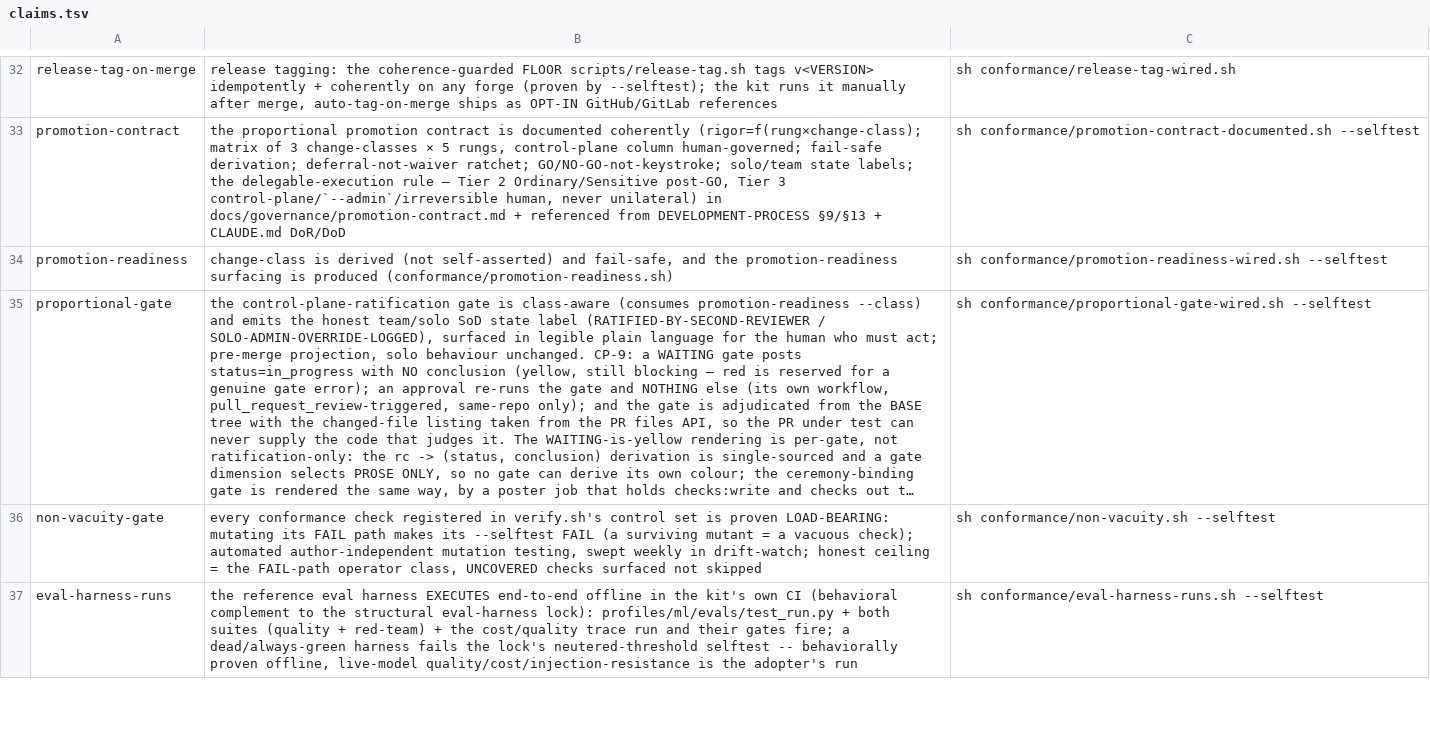
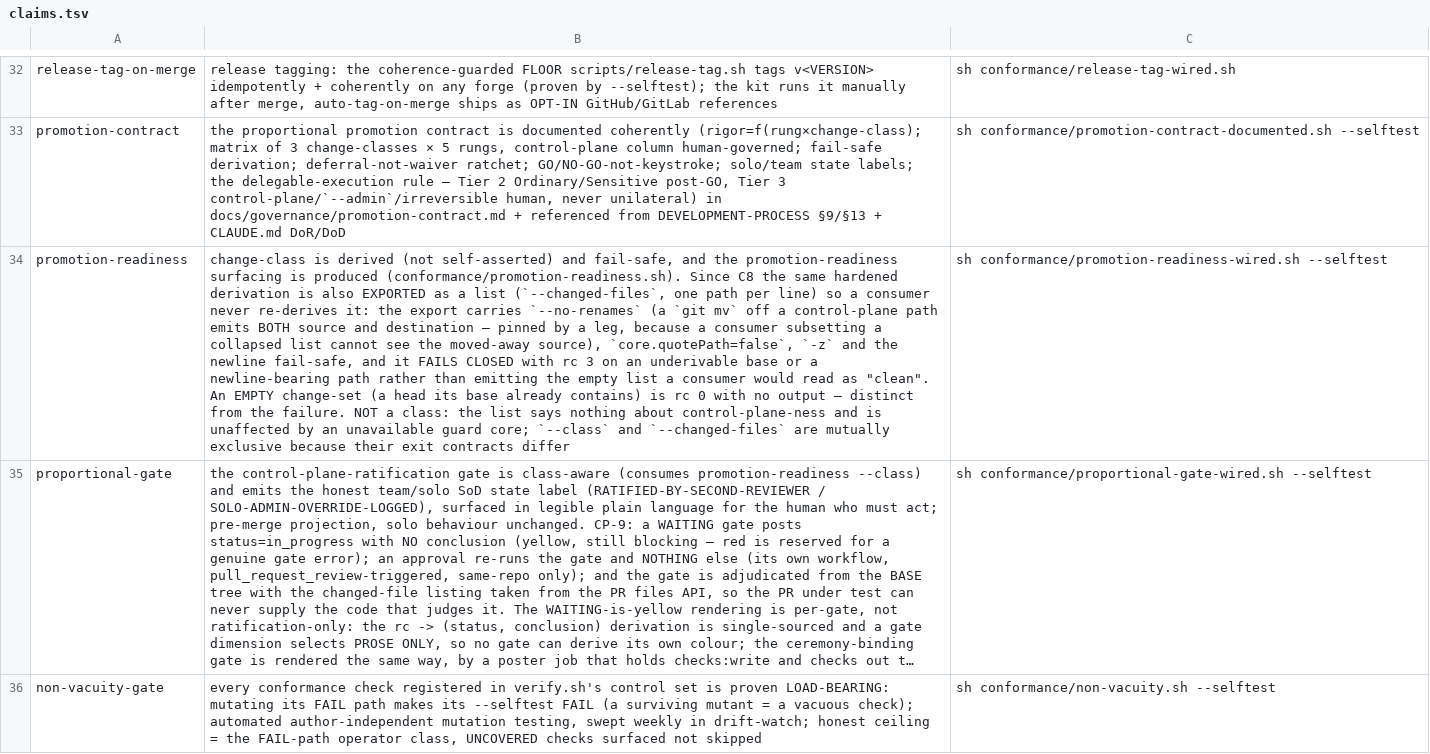
Before and after one commit to SeaBrad72/sparkwright, a TSV file: conformance/claims.tsv, drawn as a sheet; only a part is shown, gaps mark what is left out; the shorter side is filled out with more unchanged rows; long unchanged cells end in …; the diff covers the shown part only; the diff names each change by its address in the sheet, - before the commit and + after, or states it on an @@ line.

```diff
--- a/conformance/claims.tsv
+++ b/conformance/claims.tsv
-B34: …is produced (conformance/promotion-readiness.sh)
+B34: …is produced (conformance/promotion-readiness.sh). Since C8 the same hardened derivation is also EXPORTED as a list (`--changed-files`, one path per line) so a consumer never re-derives it: the export carries `--no-renames` (a `git mv` off a control-plane path emits BOTH source and destination — pinned by a leg, because a consumer subsetting a collapsed list cannot see the moved-away source), `core.quotePath=false`, `-z` and the newline fail-safe, and it FAILS CLOSED with rc 3 on an underivable base or a newline-bearing path rather than emitting the empty list a consumer would read as "clean". An EMPTY change-set (a head its base already contains) is rc 0 with no output — distinct from the failure. NOT a class: the list says nothing about control-plane-ness and is unaffected by an unavailable guard core; `--class` and `--changed-files` are mutually exclusive because their exit contracts differ
```
Also changed, not shown: 1 edited cell elsewhere in this file, 42 other files.
